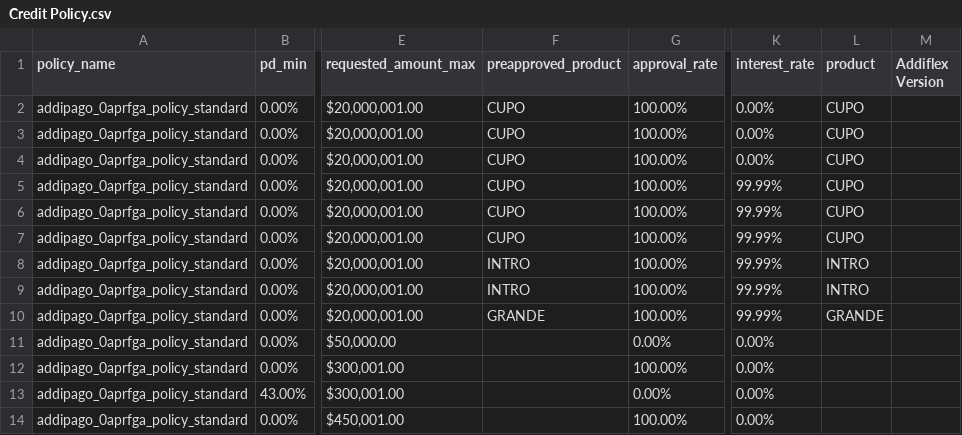
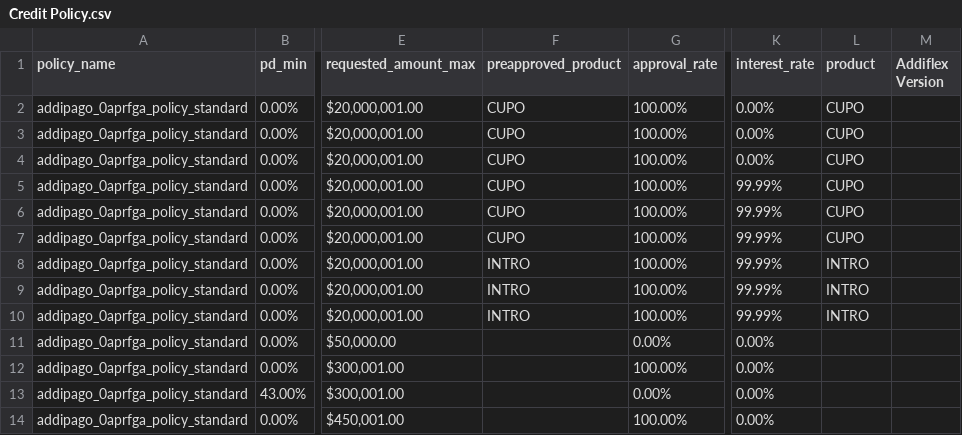
Before and after one commit to fredpolicarpo/polices_governance, a CSV file: Pago CO Scoring Configuration/Credit Policy.csv, drawn as a sheet; only a part is shown, gaps mark what is left out; the diff names each change by its address in the sheet, - before the commit and + after, or states it on an @@ line.

Commit message:
Revert "Changing from INTRO to CUPO some ally due to something"

```diff
--- a/Pago CO Scoring Configuration/Credit Policy.csv
+++ b/Pago CO Scoring Configuration/Credit Policy.csv
-F10 (preapproved_product): GRANDE
+F10 (preapproved_product): INTRO
-L10 (product): GRANDE
+L10 (product): INTRO
```
